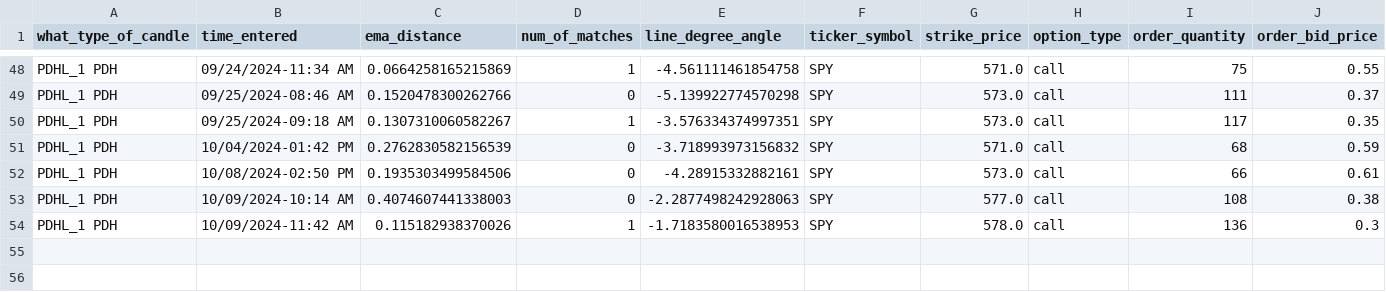
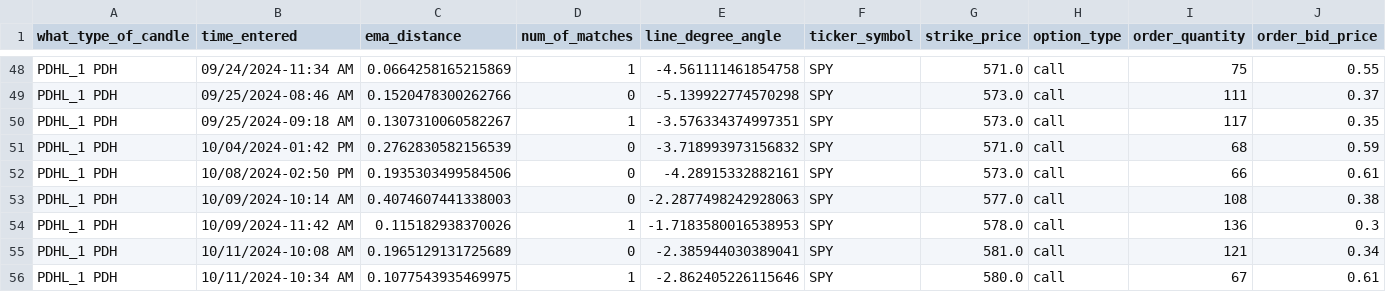
Before and after one commit to Merced3/Flag-Zone-Bot, a CSV file: order_log.csv, drawn as a sheet; only a part is shown, gaps mark what is left out; rows hold the shown columns only; the diff names each change by its address in the sheet, - before the commit and + after, or states it on an @@ line.

```diff
--- a/order_log.csv
+++ b/order_log.csv
+row 55: PDHL_1 PDH | 10/11/2024-10:08 AM | 0.1965129131725689 | 0 | -2.385944030389041 | SPY | 581.0 | call | 121 | 0.34
+row 56: PDHL_1 PDH | 10/11/2024-10:34 AM | 0.1077543935469975 | 1 | -2.862405226115646 | SPY | 580.0 | call | 67 | 0.61
```
Also changed, not shown: 4 other files.
